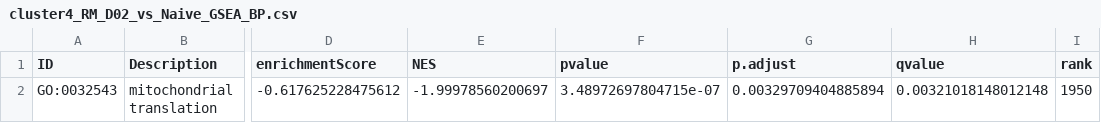
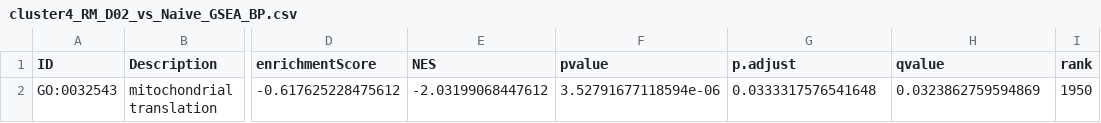
Before and after one commit to angelusem/BINF6110_Assn4, a CSV file: results/tables/cluster4_RM_D02_vs_Naive_GSEA_BP.csv, drawn as a sheet; only a part is shown, gaps mark what is left out; the diff names each change by its address in the sheet, - before the commit and + after, or states it on an @@ line.

```diff
--- a/results/tables/cluster4_RM_D02_vs_Naive_GSEA_BP.csv
+++ b/results/tables/cluster4_RM_D02_vs_Naive_GSEA_BP.csv
-E2 (NES): -1.99978560200697
+E2 (NES): -2.03199068447612
-F2 (pvalue): 3.48972697804715e-07
+F2 (pvalue): 3.52791677118594e-06
-G2 (p.adjust): 0.00329709404885894
+G2 (p.adjust): 0.0333317576541648
-H2 (qvalue): 0.00321018148012148
+H2 (qvalue): 0.0323862759594869
```
Also changed, not shown: 8 other files.
